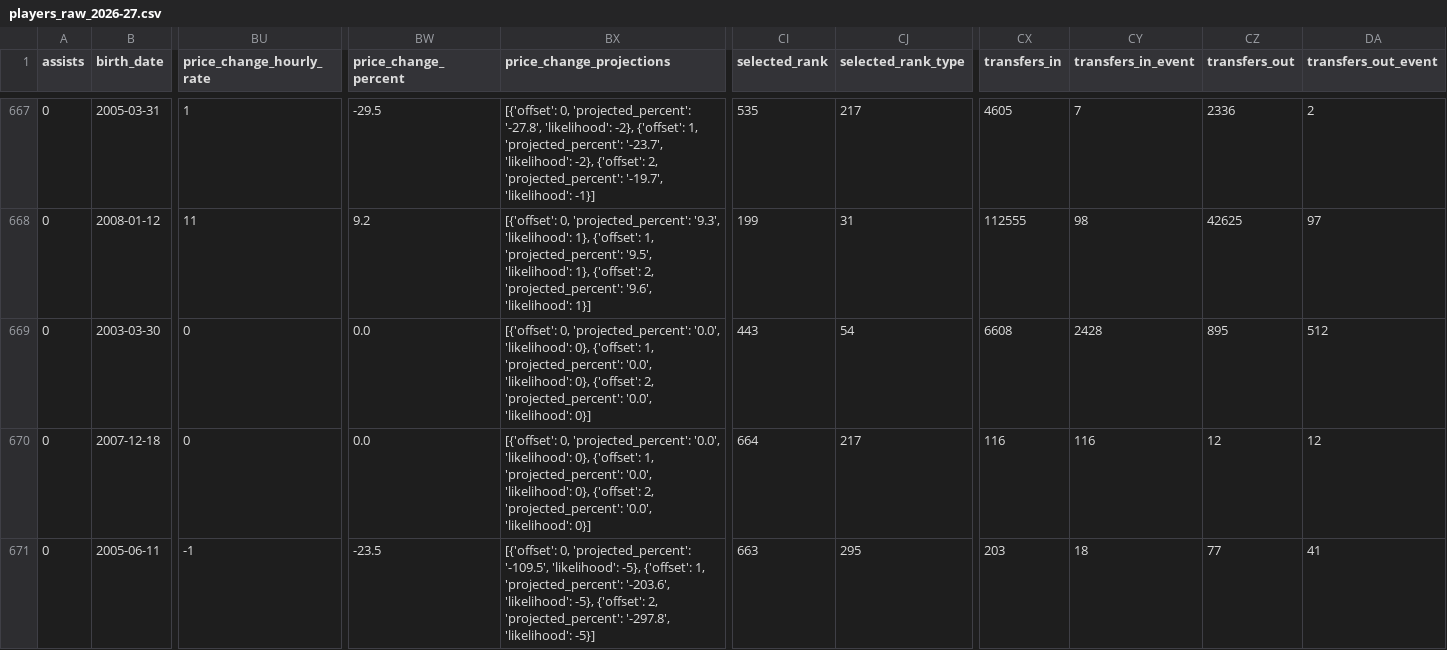
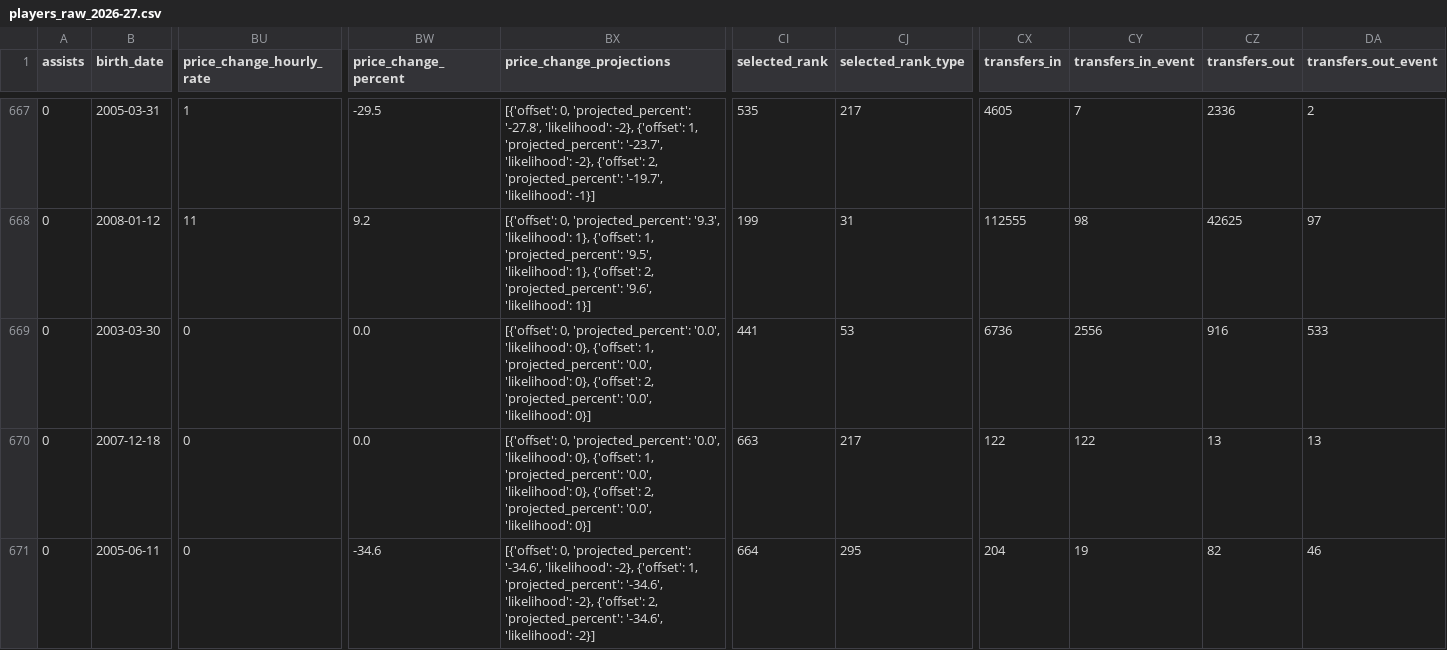
Before and after one commit to justinwaddy/schwaddy-fpl, a CSV file: data/players_raw_2026-27.csv, drawn as a sheet; only a part is shown, gaps mark what is left out; the diff names each change by its address in the sheet, - before the commit and + after, or states it on an @@ line.

```diff
--- a/data/players_raw_2026-27.csv
+++ b/data/players_raw_2026-27.csv
-CI669 (selected_rank): 443
+CI669 (selected_rank): 441
-CJ669 (selected_rank_type): 54
+CJ669 (selected_rank_type): 53
-CX669 (transfers_in): 6608
+CX669 (transfers_in): 6736
-CY669 (transfers_in_event): 2428
+CY669 (transfers_in_event): 2556
-CZ669 (transfers_out): 895
+CZ669 (transfers_out): 916
-DA669 (transfers_out_event): 512
+DA669 (transfers_out_event): 533
-CI670 (selected_rank): 664
+CI670 (selected_rank): 663
-CX670 (transfers_in): 116
+CX670 (transfers_in): 122
-CY670 (transfers_in_event): 116
+CY670 (transfers_in_event): 122
-CZ670 (transfers_out): 12
+CZ670 (transfers_out): 13
-DA670 (transfers_out_event): 12
+DA670 (transfers_out_event): 13
-BU671 (price_change_hourly_rate): -1
+BU671 (price_change_hourly_rate): 0
-BW671 (price_change_percent): -23.5
+BW671 (price_change_percent): -34.6
-BX671 (price_change_projections): …0, 'projected_percent': '-109.5', 'likelihood': -5}, {'offset': 1, 'projected_percent': '-203.6', 'likelihood': -5}, {'offset': 2, 'projected_percent': '-297.8', 'likelihood': -5}]
+BX671 (price_change_projections): …0, 'projected_percent': '-34.6', 'likelihood': -2}, {'offset': 1, 'projected_percent': '-34.6', 'likelihood': -2}, {'offset': 2, 'projected_percent': '-34.6', 'likelihood': -2}]
-CI671 (selected_rank): 663
+CI671 (selected_rank): 664
-CX671 (transfers_in): 203
+CX671 (transfers_in): 204
-CY671 (transfers_in_event): 18
+CY671 (transfers_in_event): 19
-CZ671 (transfers_out): 77
+CZ671 (transfers_out): 82
-DA671 (transfers_out_event): 41
+DA671 (transfers_out_event): 46
```
Also changed, not shown: data/gws_2026-27.csv, 12 other files.
